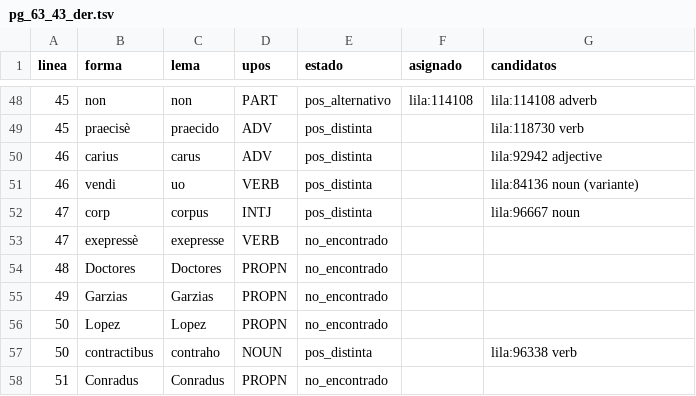
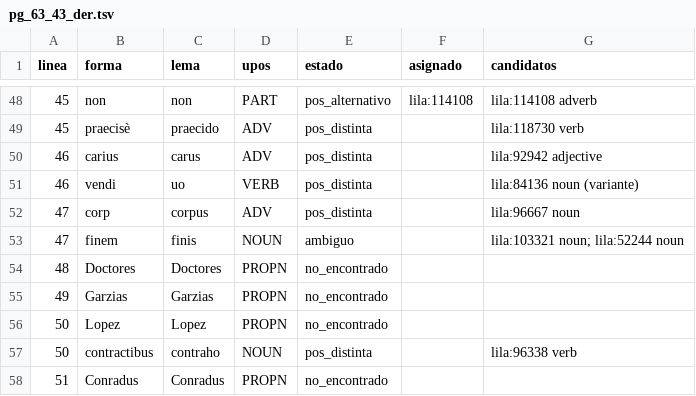
Before and after one commit to afvial/onate, a TSV file: lila/paginas/pg_63_43_der.tsv, drawn as a sheet; only a part is shown, gaps mark what is left out.

```diff
--- a/lila/paginas/pg_63_43_der.tsv
+++ b/lila/paginas/pg_63_43_der.tsv
@@ -51,4 +51,4 @@ linea	forma	lema	upos	estado	asignado	candidatos
 46	vendi	uo	VERB	pos_distinta		lila:84136 noun (variante)
-47	corp	corpus	INTJ	pos_distinta		lila:96667 noun
-47	exepressè	exepresse	VERB	no_encontrado		
+47	corp	corpus	ADV	pos_distinta		lila:96667 noun
+47	finem	finis	NOUN	ambiguo		lila:103321 noun; lila:52244 noun
 48	Doctores	Doctores	PROPN	no_encontrado		
```
Also changed, not shown: lila/pendientes.tsv, 14 other files.
